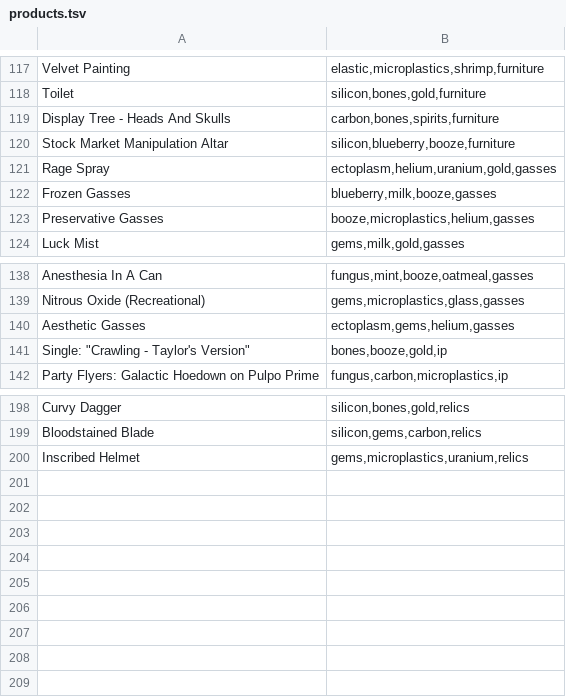
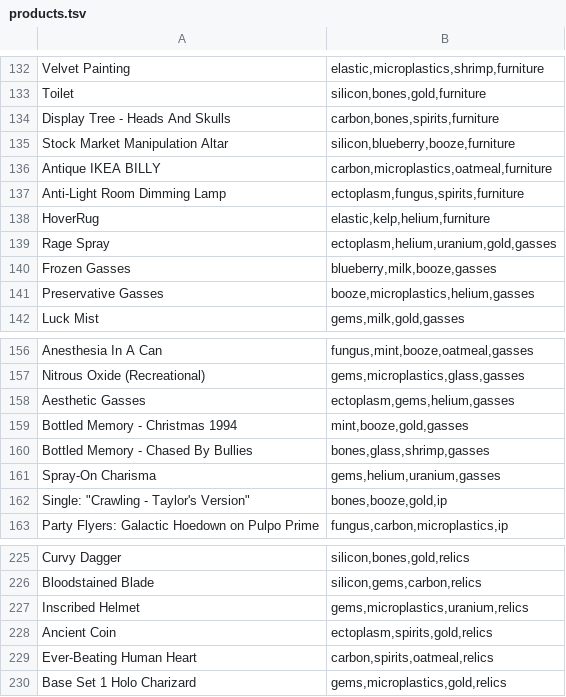
Before and after one commit to thatcosmonaut/GGJ2024, a TSV file: ContentBuilder/ContentSource/Data/products.tsv, drawn as a sheet; only a part is shown, gaps mark what is left out; the diff covers the shown part only; the diff names each change by its address in the sheet, - before the commit and + after, or states it on an @@ line.

```diff
--- a/ContentBuilder/ContentSource/Data/products.tsv
+++ b/ContentBuilder/ContentSource/Data/products.tsv
+row 136: Antique IKEA BILLY | carbon,microplastics,oatmeal,furniture
+row 137: Anti-Light Room Dimming Lamp | ectoplasm,fungus,spirits,furniture
+row 138: HoverRug | elastic,kelp,helium,furniture
+row 159: Bottled Memory - Christmas 1994 | mint,booze,gold,gasses
+row 160: Bottled Memory - Chased By Bullies | bones,glass,shrimp,gasses
+row 161: Spray-On Charisma | gems,helium,uranium,gasses
+row 228: Ancient Coin | ectoplasm,spirits,gold,relics
+row 229: Ever-Beating Human Heart | carbon,spirits,oatmeal,relics
+row 230: Base Set 1 Holo Charizard | gems,microplastics,gold,relics
```
Also changed, not shown: 21 added rows and 4 edited cells elsewhere in this file, 1 other file.
